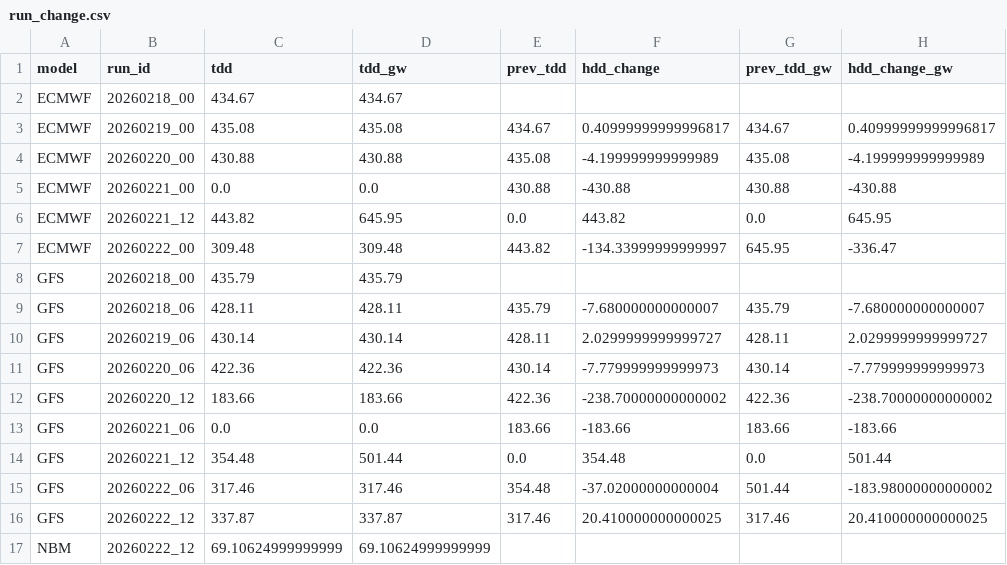
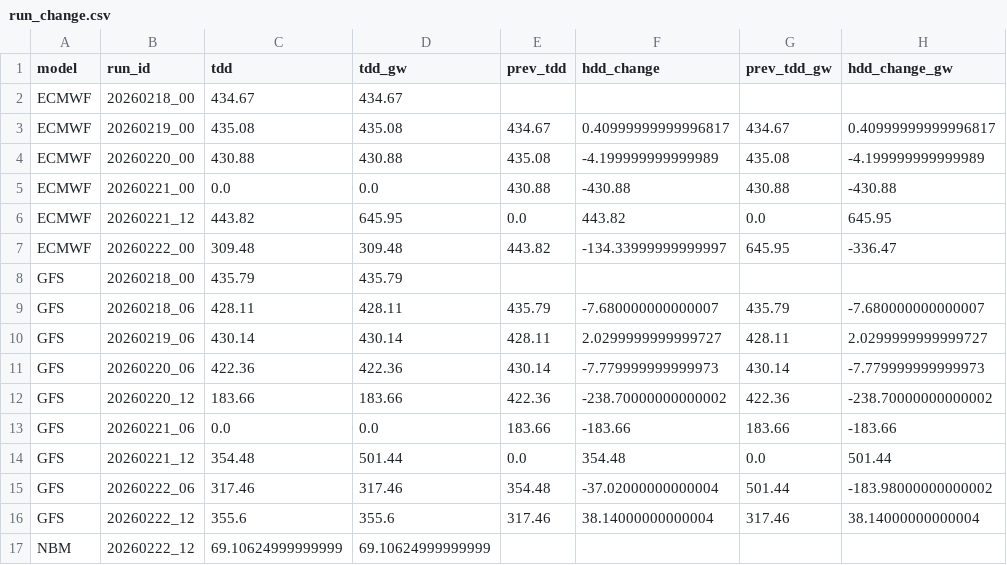
Before and after one commit to yieldchaser/weather-dd-tracker, a CSV file: outputs/run_change.csv, drawn as a sheet.

```diff
--- a/outputs/run_change.csv
+++ b/outputs/run_change.csv
@@ -15,3 +15,3 @@ GFS,20260221_12,354.48,501.44,0.0,354.48,0.0,501.44
 GFS,20260222_06,317.46,317.46,354.48,-37.02000000000004,501.44,-183.98000000000002
-GFS,20260222_12,337.87,337.87,317.46,20.410000000000025,317.46,20.410000000000025
+GFS,20260222_12,355.6,355.6,317.46,38.14000000000004,317.46,38.14000000000004
 NBM,20260222_12,69.10624999999999,69.10624999999999,,,,
```
Also changed, not shown: outputs/composite_bull_bear_signal.csv, outputs/model_shift_table.csv, 10 other files.
